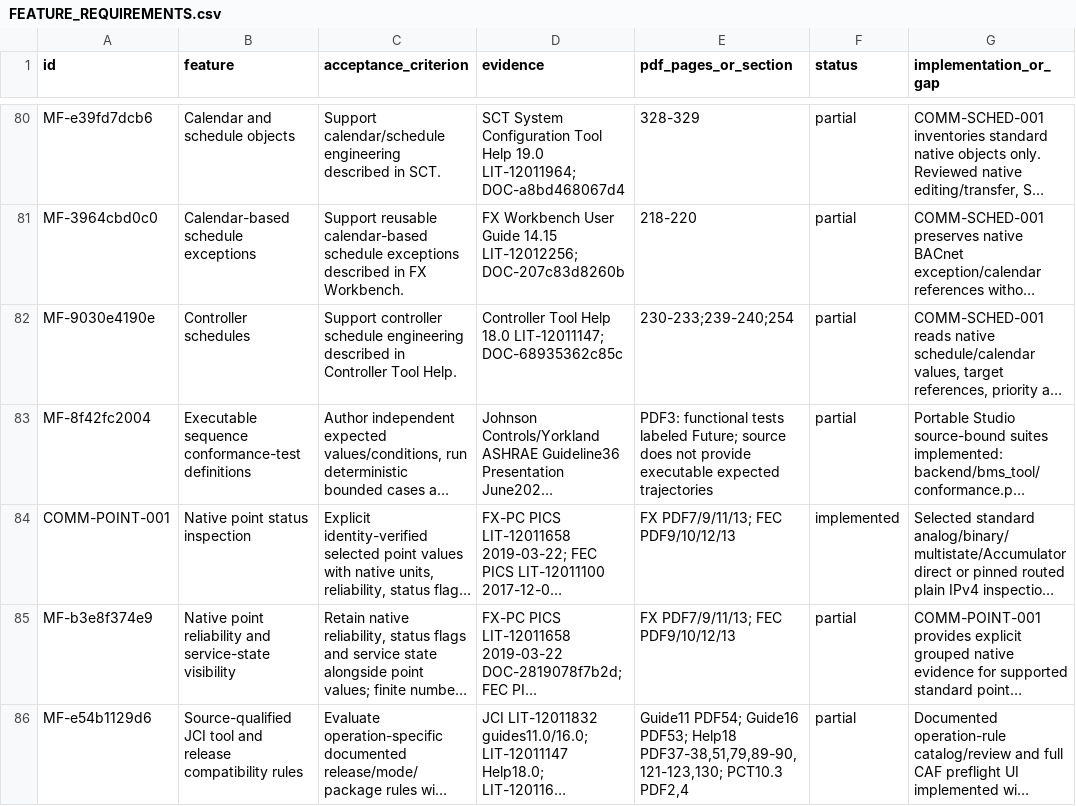
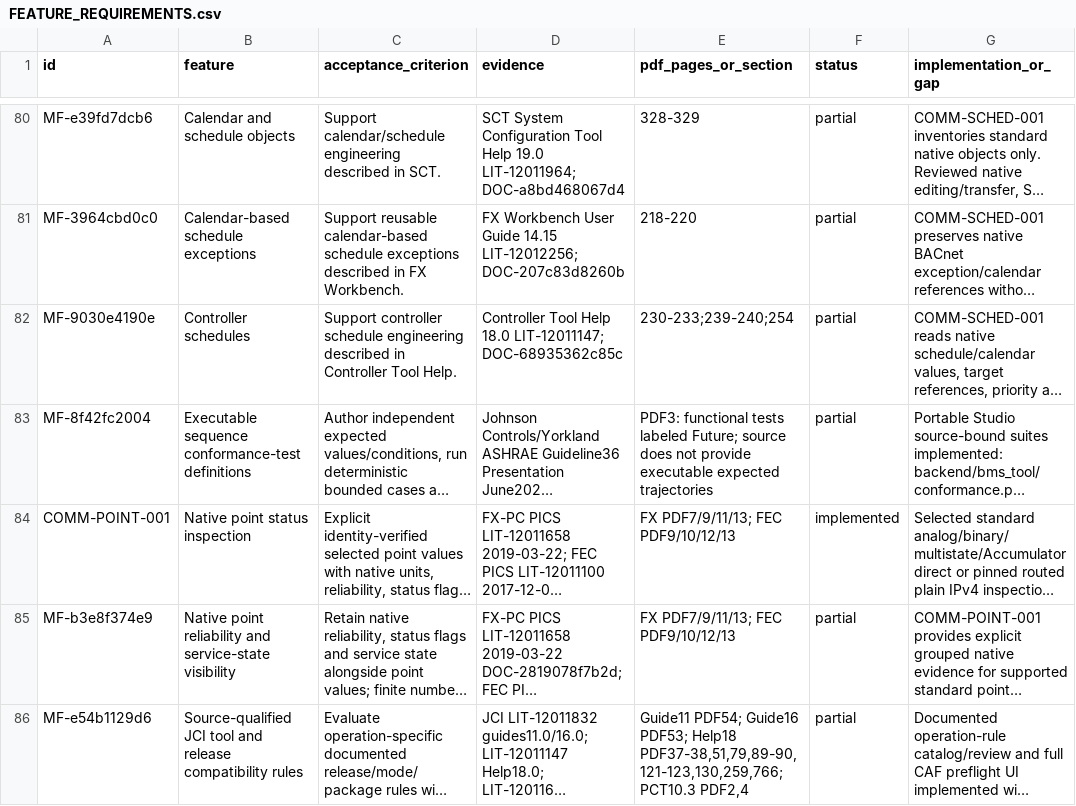
Before and after one commit to JimBoHa/BMS_Programming_Tool, a CSV file: docs/FEATURE_REQUIREMENTS.csv, drawn as a sheet; only a part is shown, gaps mark what is left out; long unchanged cells end in …; the diff names each change by its address in the sheet, - before the commit and + after, or states it on an @@ line.

```diff
--- a/docs/FEATURE_REQUIREMENTS.csv
+++ b/docs/FEATURE_REQUIREMENTS.csv
-E86 (pdf_pages_or_section): …PDF53; Help18 PDF37-38,51,79,89-90,121-123,130; PCT10.3 PDF2,4
+E86 (pdf_pages_or_section): …PDF53; Help18 PDF37-38,51,79,89-90,121-123,130,259,766; PCT10.3 PDF2,4
```
Also changed, not shown: 6 other files.
